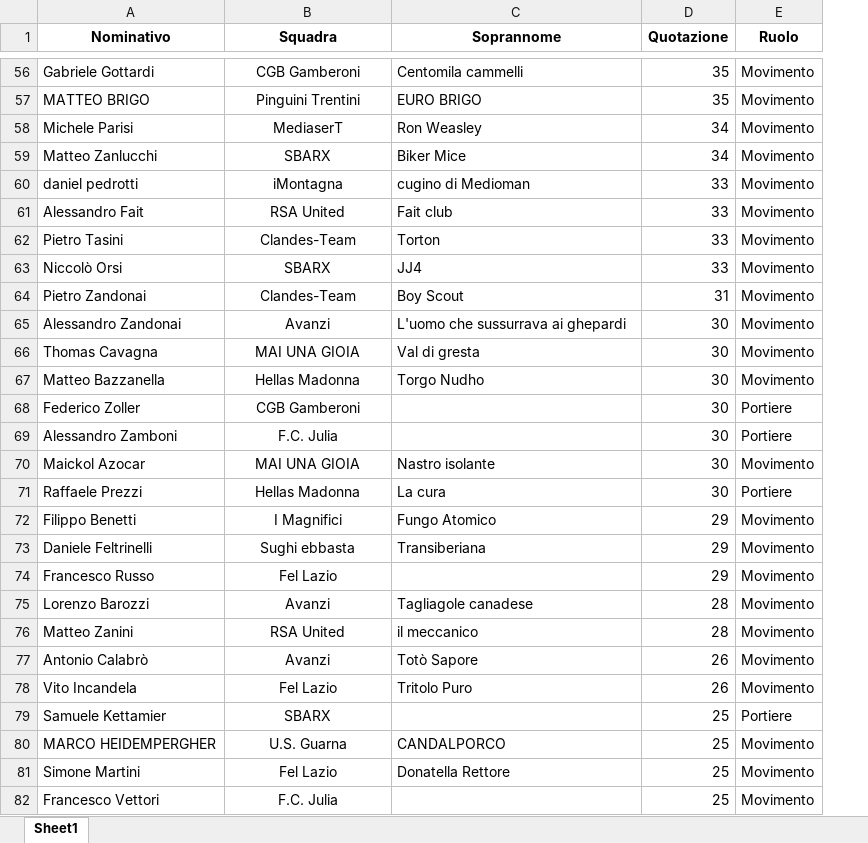
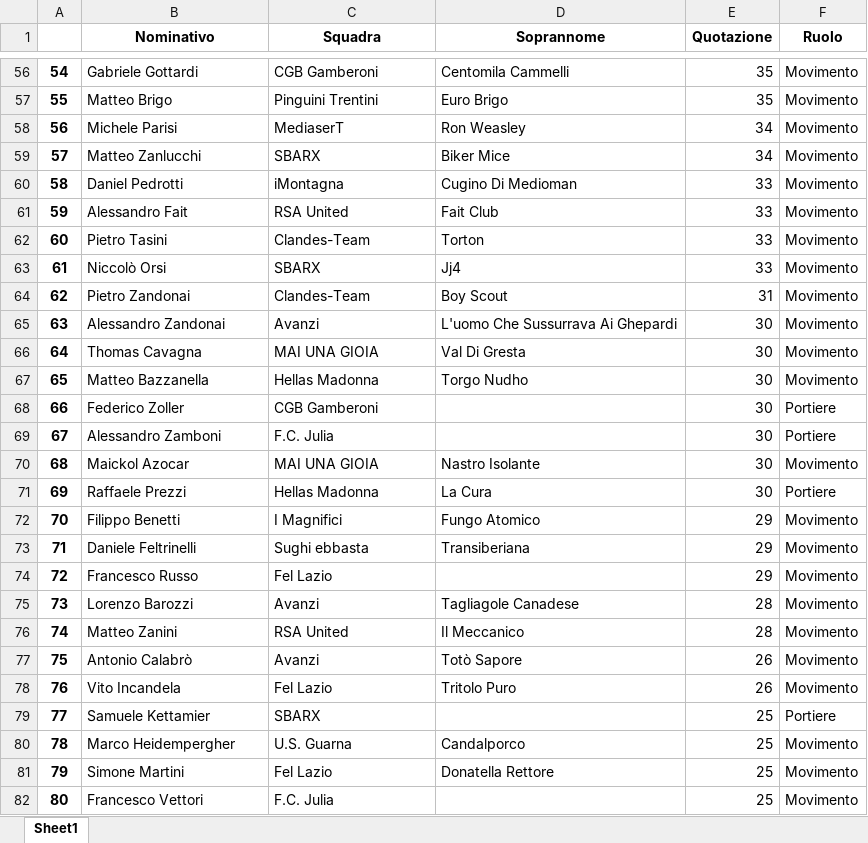
Before and after one commit to chumpblocckami/fantacalciosplash_lizzana, an Excel workbook: assets/2024_giocatori.xlsx, sheet Sheet1, drawn as a sheet; only a part is shown, gaps mark what is left out; values as stored, in another font and other column widths than the file's, no borders; addresses are those after the commit; the diff covers the shown part only; the diff names each change by its address in the sheet, - before the commit and + after, or states it on an @@ line.

```diff
--- a/assets/2024_giocatori.xlsx (sheet Sheet1)
+++ b/assets/2024_giocatori.xlsx (sheet Sheet1)
+column A, rows 56-82: 54 | 55 | 56 | 57 | 58 | 59 | 60 | 61 | 62 | 63 | 64 | 65 | 66 | 67 | 68 | 69 | 70 | 71 | 72 | 73 | 74 | 75 | 76 | 77 | 78 | 79 | 80
-C56:C82 alignment: center
+C56:C82 alignment: left
-D56 (Soprannome): Centomila cammelli
+D56 (Soprannome): Centomila Cammelli
-B57 (Nominativo): MATTEO BRIGO
+B57 (Nominativo): Matteo Brigo
-D57 (Soprannome): EURO BRIGO
+D57 (Soprannome): Euro Brigo
-B60 (Nominativo): daniel pedrotti
+B60 (Nominativo): Daniel Pedrotti
-D60 (Soprannome): cugino di Medioman
+D60 (Soprannome): Cugino Di Medioman
-D61 (Soprannome): Fait club
+D61 (Soprannome): Fait Club
-D63 (Soprannome): JJ4
+D63 (Soprannome): Jj4
-D65 (Soprannome): L'uomo che sussurrava ai ghepardi
+D65 (Soprannome): L'uomo Che Sussurrava Ai Ghepardi
-D66 (Soprannome): Val di gresta
+D66 (Soprannome): Val Di Gresta
-D70 (Soprannome): Nastro isolante
+D70 (Soprannome): Nastro Isolante
-D71 (Soprannome): La cura
+D71 (Soprannome): La Cura
-D75 (Soprannome): Tagliagole canadese
+D75 (Soprannome): Tagliagole Canadese
-D76 (Soprannome): il meccanico
+D76 (Soprannome): Il Meccanico
-B80 (Nominativo): MARCO HEIDEMPERGHER
+B80 (Nominativo): Marco Heidempergher
-D80 (Soprannome): CANDALPORCO
+D80 (Soprannome): Candalporco
```
Also changed, not shown: 92 edited cells and cell formats elsewhere in this sheet, assets/2024_squadre.xlsx.
